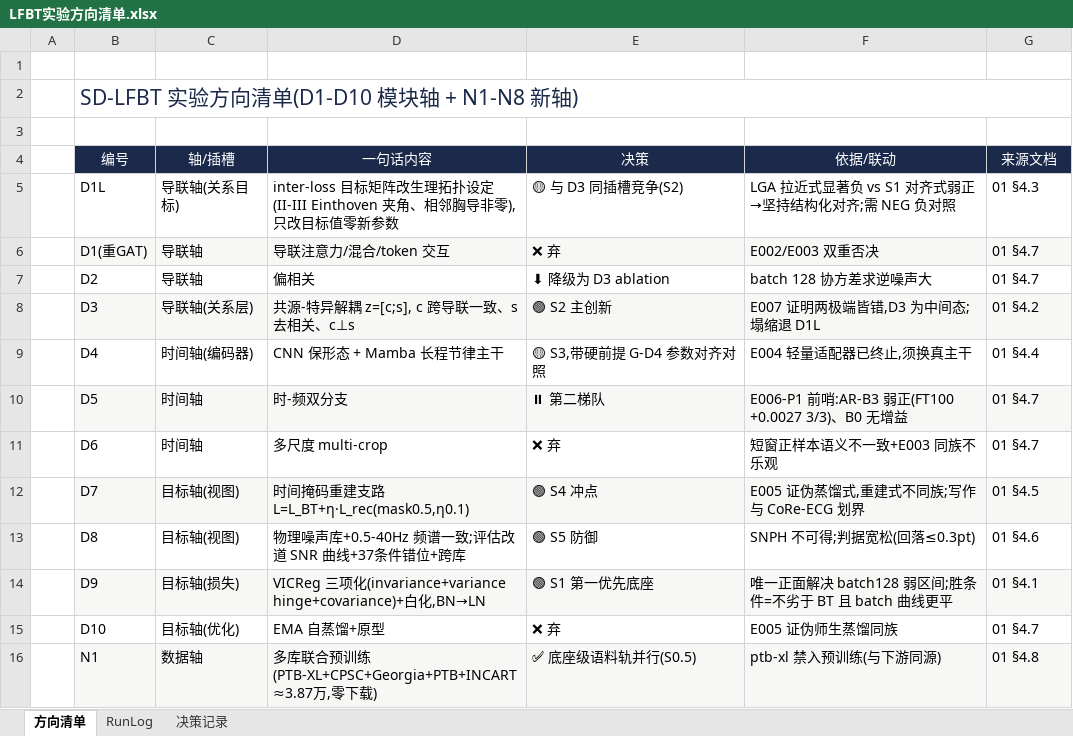
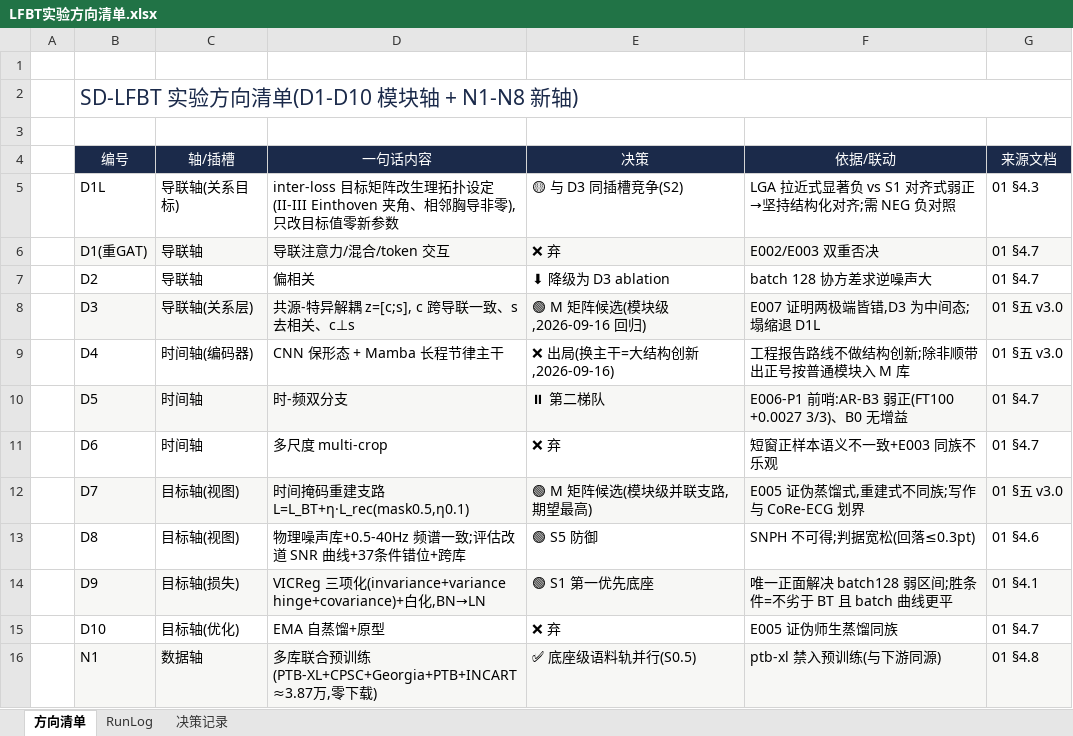
Before and after one commit to geziang/ECG, an Excel workbook: LFBT实验方向清单.xlsx, sheet 方向清单, drawn as a sheet; only a part is shown; values as stored, in another font and other column widths than the file's, no borders; the diff names each change by its address in the sheet, - before the commit and + after, or states it on an @@ line.

```diff
--- a/LFBT实验方向清单.xlsx (sheet 方向清单)
+++ b/LFBT实验方向清单.xlsx (sheet 方向清单)
-E8 (决策): 🟢 S2 主创新
+E8 (决策): 🟢 M 矩阵候选(模块级,2026-09-16 回归)
-G8 (来源文档): 01 §4.2
+G8 (来源文档): 01 §五 v3.0
-E9 (决策): 🟡 S3,带硬前提 G-D4 参数对齐对照
+E9 (决策): ❌ 出局(换主干=大结构创新,2026-09-16)
-F9 (依据/联动): E004 轻量适配器已终止,须换真主干
+F9 (依据/联动): 工程报告路线不做结构创新;除非顺带出正号按普通模块入 M 库
-G9 (来源文档): 01 §4.4
+G9 (来源文档): 01 §五 v3.0
-E12 (决策): 🟢 S4 冲点
+E12 (决策): 🟢 M 矩阵候选(模块级并联支路,期望最高)
-G12 (来源文档): 01 §4.5
+G12 (来源文档): 01 §五 v3.0
```
Also changed, not shown: sheet 决策记录, 2 other files.
